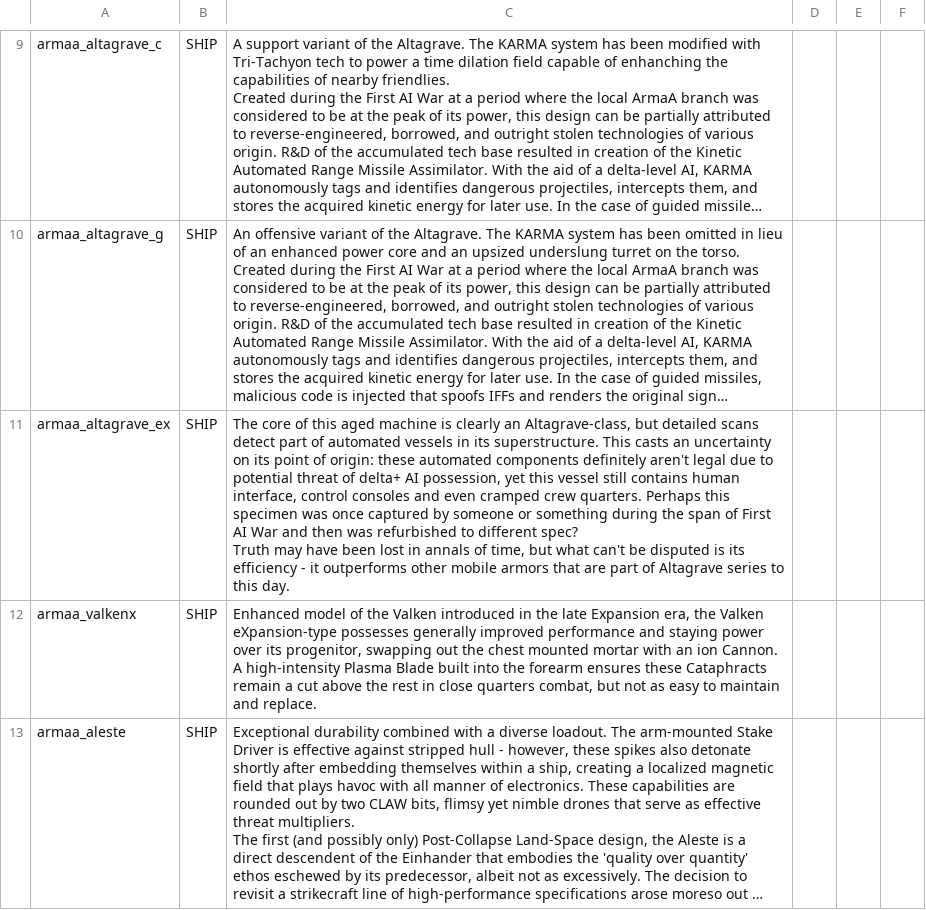
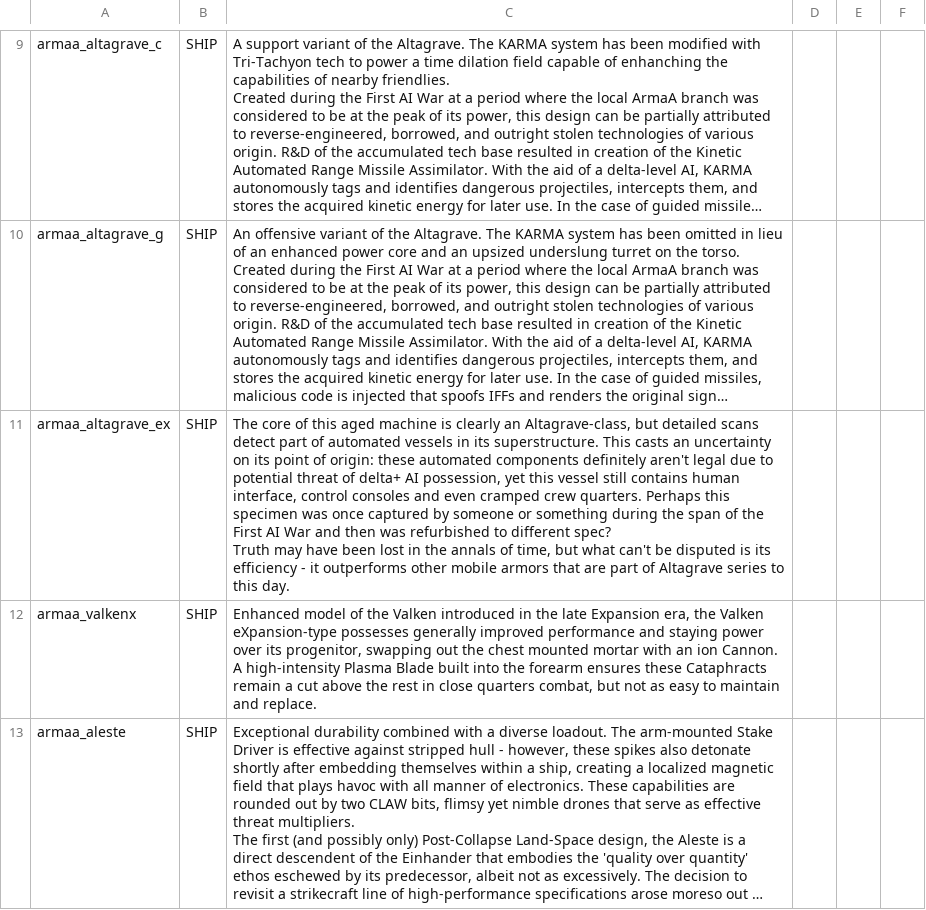
Before and after one commit to gomarz/SS-armaa, a CSV file: data/strings/descriptions.csv, drawn as a sheet; only a part is shown, gaps mark what is left out; long unchanged cells end in …; ↵ is a line break in a cell; the diff names each change by its address in the sheet, - before the commit and + after, or states it on an @@ line.

```diff
--- a/data/strings/descriptions.csv
+++ b/data/strings/descriptions.csv
-C11: …span of First AI War and then was refurbished to different spec? ↵ Truth may have been lost in annals of…
+C11: …span of the First AI War and then was refurbished to different spec? ↵ Truth may have been lost in the annals of…
```
